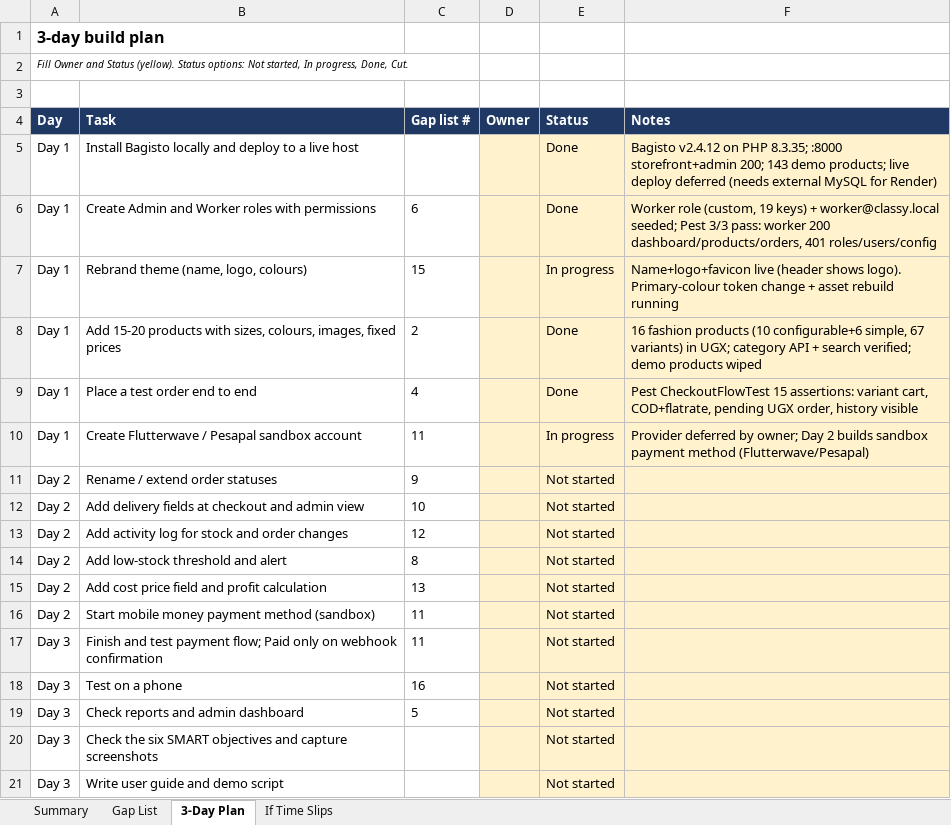
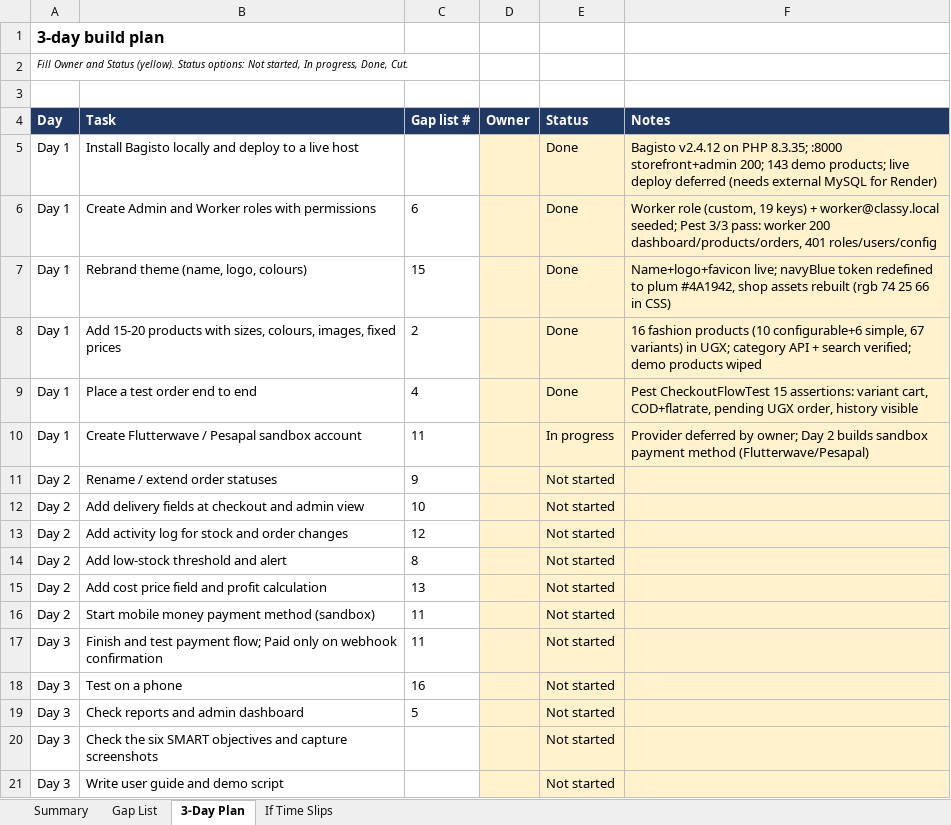
Before and after one commit to geto-san/classy-fashion-hub, an Excel workbook: Classy_Fashion_Hub_Bagisto_Plan.xlsx, sheet 3-Day Plan, drawn as a sheet; values as stored, in another font and other column widths than the file's, no borders; conditional formats not drawn; the diff names each change by its address in the sheet, - before the commit and + after, or states it on an @@ line.

Commit message:
feat(gap-15): brand theme plum + rebuild shop assets
navyBlue token redefined #060C3B -> #4A1942 to match Classy Fashion
Hub identity; shop assets rebuilt with npm. Logo/favicon/name live.

```diff
--- a/Classy_Fashion_Hub_Bagisto_Plan.xlsx (sheet 3-Day Plan)
+++ b/Classy_Fashion_Hub_Bagisto_Plan.xlsx (sheet 3-Day Plan)
-E7 (Status): In progress
+E7 (Status): Done
-F7 (Notes): Name+logo+favicon live (header shows logo). Primary-colour token change + asset rebuild running
+F7 (Notes): Name+logo+favicon live; navyBlue token redefined to plum #4A1942, shop assets rebuilt (rgb 74 25 66 in CSS)
```
Also changed, not shown: sheet Gap List, 1 other file.
